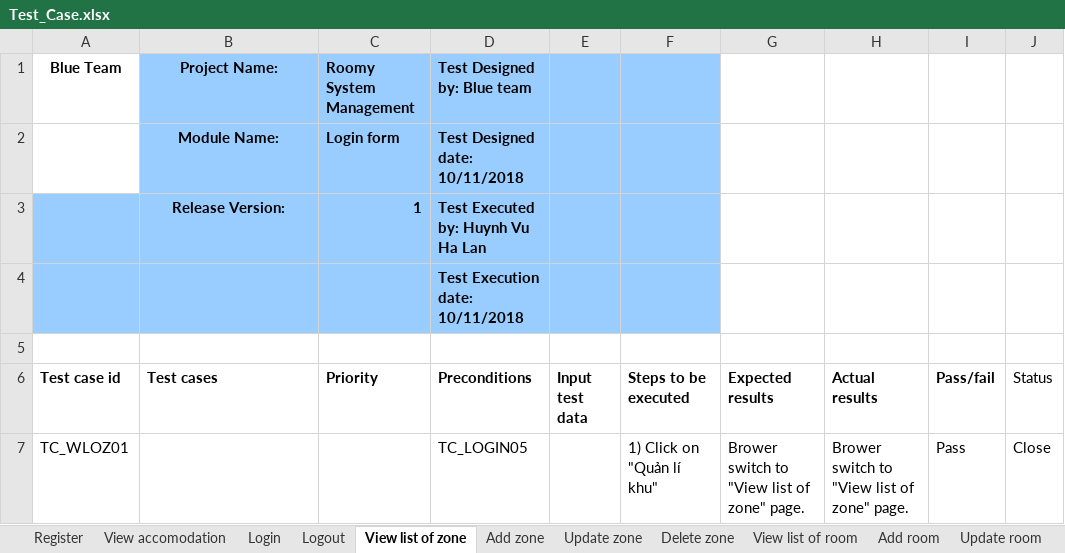
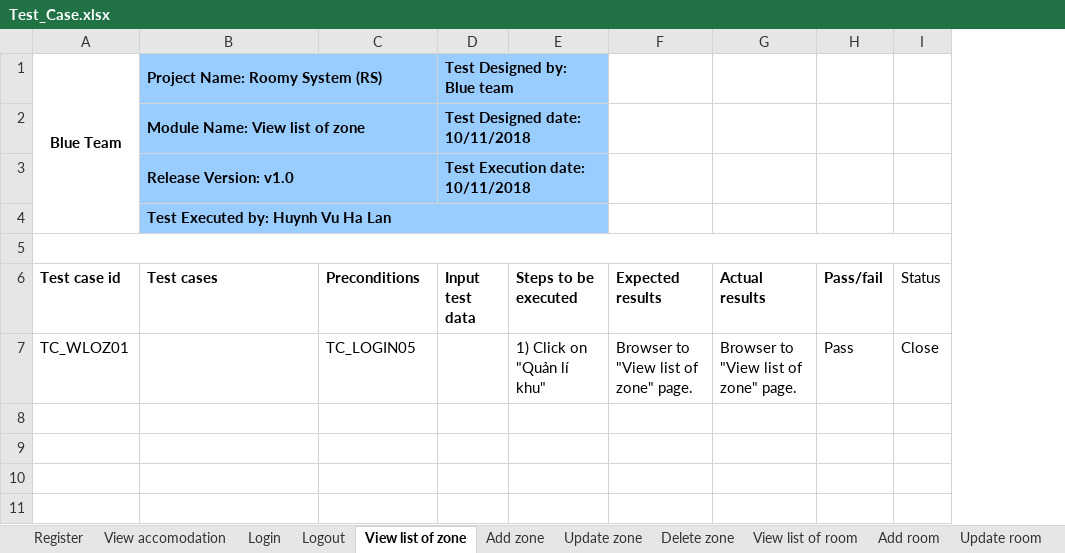
Before and after one commit to quocle28297/Captone1, an Excel workbook: Document/7.Testing/Test_Case.xlsx, sheet View list of zone, drawn as a sheet; values as stored, in another font and other column widths than the file's, no borders; removed rows and columns are numbered as before the commit, all else as after; the diff names each change by its address in the sheet, - before the commit and + after, or states it on an @@ line.

Commit message:
Update Test_Case.xlsx

```diff
--- a/Document/7.Testing/Test_Case.xlsx (sheet View list of zone)
+++ b/Document/7.Testing/Test_Case.xlsx (sheet View list of zone)
-column C (Priority), row 1: Roomy System Management
+A1:A4 merged
-B1 (Test cases): Project Name:
+B1 (Test cases): Project Name: Roomy System (RS)
-B1 alignment: center
+B1 alignment: left
+B1:C1 merged
-C1 (Preconditions): Test Designed by: Blue team
+C1 (Preconditions): (empty)
-D1 (Input test data): (empty)
+D1 (Input test data): Test Designed by: Blue team
+D1:E1 merged
-row 2:  | Module Name: | Login form | Test Designed date: 10/11/2018
-row 3:  | Release Version: | 1 | Test Executed by: Huynh Vu Ha Lan
-row 4:  |  |  | Test Execution date: 10/11/2018
+row 2:  | Module Name: View list of zone |  | Test Designed date: 10/11/2018
+row 3:  | Release Version: v1.0 |  | Test Execution date: 10/11/2018
+row 4:  | Test Executed by: Huynh Vu Ha Lan
+A5:I5 merged
-F7 (Expected results): Brower switch to "View list of zone" page.
+F7 (Expected results): Browser to "View list of zone" page.
-G7 (Actual results): Brower switch to "View list of zone" page.
+G7 (Actual results): Browser to "View list of zone" page.
```
Also changed, not shown: sheet Add room, sheet Update room, sheet Update zone, sheet Login, sheet Delete room, sheet Delete zone, 8 more sheets.
